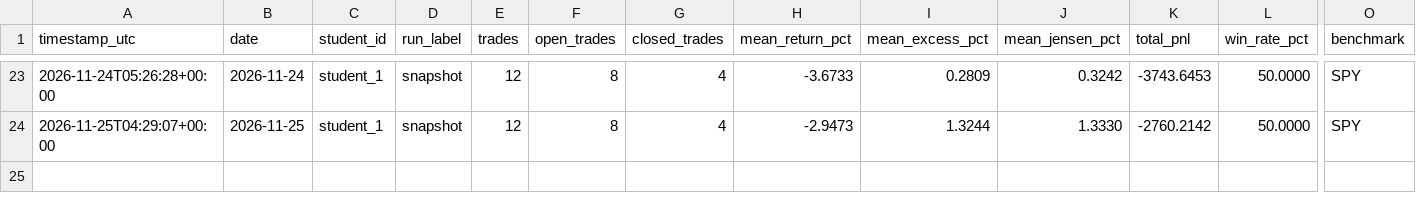
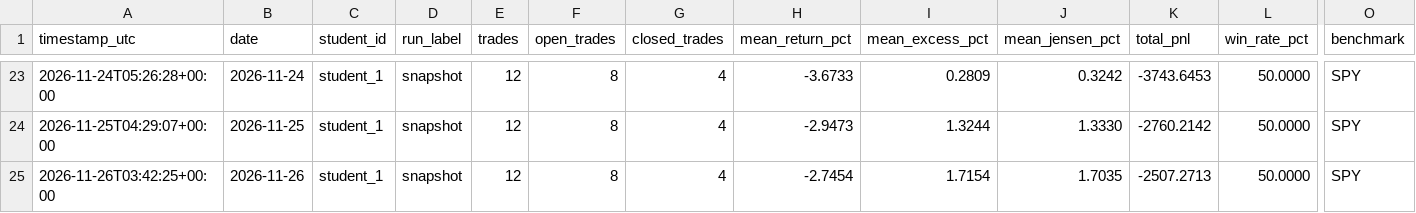
Before and after one commit to Anonymous-2924/ai-trading-system, a CSV file: trading-logs/alpha_student_1.csv, drawn as a sheet; only a part is shown, gaps mark what is left out; rows hold the shown columns only; the diff names each change by its address in the sheet, - before the commit and + after, or states it on an @@ line.

```diff
--- a/trading-logs/alpha_student_1.csv
+++ b/trading-logs/alpha_student_1.csv
+row 25: 2026-11-26T03:42:25+00:00 | 2026-11-26 | student_1 | snapshot | 12 | 8 | 4 | -2.7454 | 1.7154 | 1.7035 | -2507.2713 | 50.0000 | SPY
```
Also changed, not shown: trading-logs/alpha_student_2.csv, trading-logs/alpha_student_3.csv, 10 other files.
